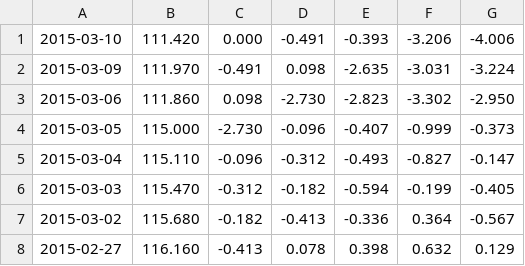
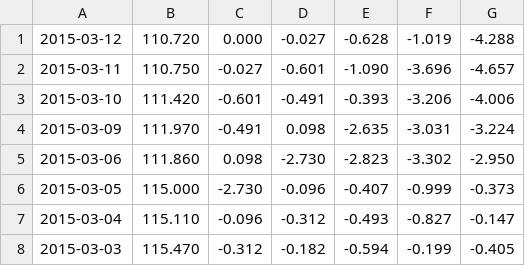
Before and after one commit to danbikle/pd101, a CSV file: data/GLD3.csv, drawn as a sheet; only a part is shown; the shorter side is filled out with more unchanged rows.

```diff
--- a/data/GLD3.csv
+++ b/data/GLD3.csv
@@ -1,2 +1,4 @@
-2015-03-10,111.420,0.000,-0.491,-0.393,-3.206,-4.006
+2015-03-12,110.720,0.000,-0.027,-0.628,-1.019,-4.288
+2015-03-11,110.750,-0.027,-0.601,-1.090,-3.696,-4.657
+2015-03-10,111.420,-0.601,-0.491,-0.393,-3.206,-4.006
 2015-03-09,111.970,-0.491,0.098,-2.635,-3.031,-3.224
```
Also changed, not shown: data/GLD.csv, data/GSPC.csv, 41 other files.
